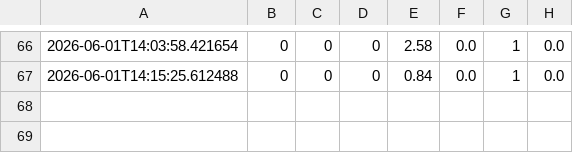
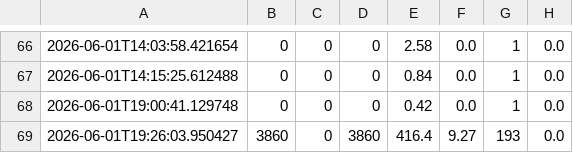
Before and after one commit to Big-data-court-hearings/project, a CSV file: logs/ingestion_history.csv, drawn as a sheet; only a part is shown, gaps mark what is left out.

```diff
--- a/logs/ingestion_history.csv
+++ b/logs/ingestion_history.csv
@@ -67 +67,3 @@
 2026-06-01T14:15:25.612488,0,0,0,0.84,0.0,1,0.0
+2026-06-01T19:00:41.129748,0,0,0,0.42,0.0,1,0.0
+2026-06-01T19:26:03.950427,3860,0,3860,416.4,9.27,193,0.0
```
Also changed, not shown: 15 other files.
